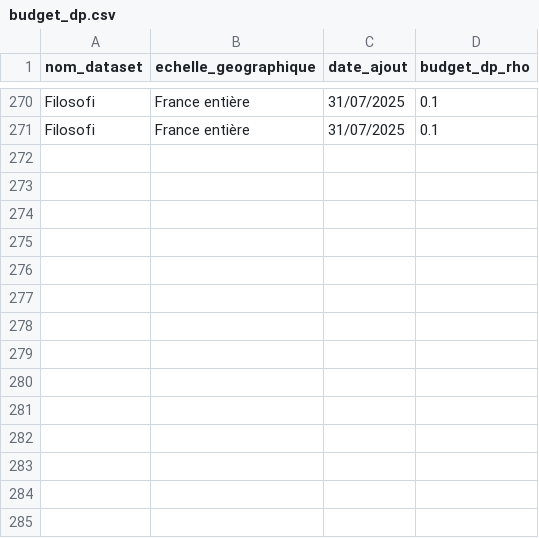
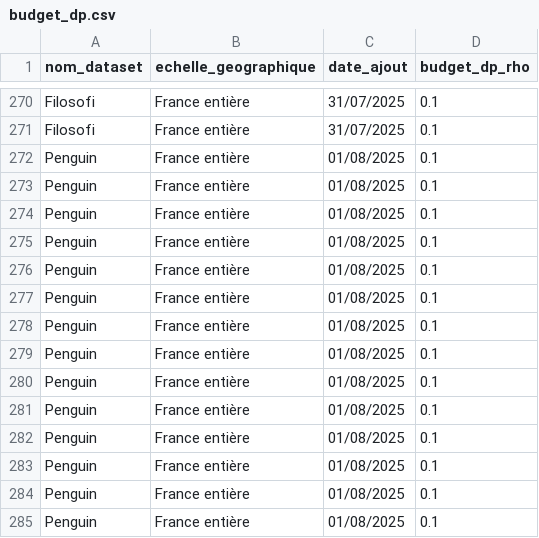
Before and after one commit to InseeFrLab/diff-privacy-poc, a CSV file: data/budget_dp.csv, drawn as a sheet; only a part is shown, gaps mark what is left out.

```diff
--- a/data/budget_dp.csv
+++ b/data/budget_dp.csv
@@ -271 +271,15 @@ Filosofi,France entière,31/07/2025,0.1
 Filosofi,France entière,31/07/2025,0.1
+Penguin,France entière,01/08/2025,0.1
+Penguin,France entière,01/08/2025,0.1
+Penguin,France entière,01/08/2025,0.1
+Penguin,France entière,01/08/2025,0.1
+Penguin,France entière,01/08/2025,0.1
+Penguin,France entière,01/08/2025,0.1
+Penguin,France entière,01/08/2025,0.1
+Penguin,France entière,01/08/2025,0.1
+Penguin,France entière,01/08/2025,0.1
+Penguin,France entière,01/08/2025,0.1
+Penguin,France entière,01/08/2025,0.1
+Penguin,France entière,01/08/2025,0.1
+Penguin,France entière,01/08/2025,0.1
+Penguin,France entière,01/08/2025,0.1
```
Also changed, not shown: 13 other files.
